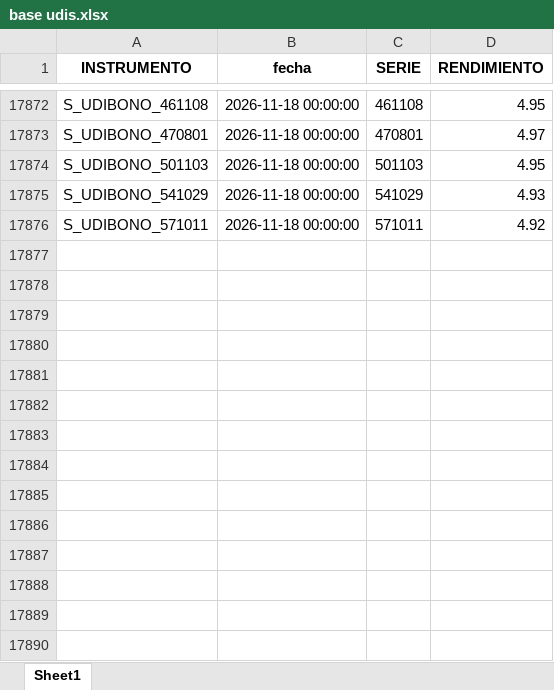
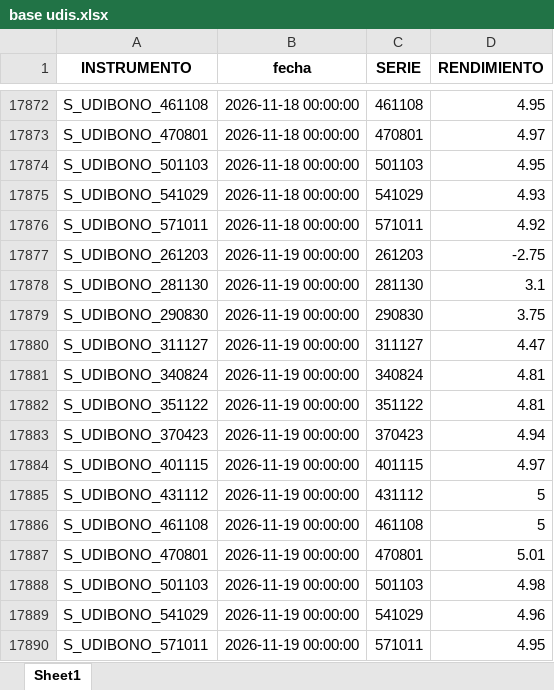
Before and after one commit to csrtrader94-web/neutrino-bond-analytics, an Excel workbook: base udis.xlsx, sheet Sheet1, drawn as a sheet; only a part is shown, gaps mark what is left out; values as stored, in another font and other column widths than the file's, no borders; the diff names each change by its address in the sheet, - before the commit and + after, or states it on an @@ line.

```diff
--- a/base udis.xlsx (sheet Sheet1)
+++ b/base udis.xlsx (sheet Sheet1)
+row 17877: S_UDIBONO_261203 | 2026-11-19 00:00:00 | 261203 | -2.75
+row 17878: S_UDIBONO_281130 | 2026-11-19 00:00:00 | 281130 | 3.1
+row 17879: S_UDIBONO_290830 | 2026-11-19 00:00:00 | 290830 | 3.75
+row 17880: S_UDIBONO_311127 | 2026-11-19 00:00:00 | 311127 | 4.47
+row 17881: S_UDIBONO_340824 | 2026-11-19 00:00:00 | 340824 | 4.81
+row 17882: S_UDIBONO_351122 | 2026-11-19 00:00:00 | 351122 | 4.81
+row 17883: S_UDIBONO_370423 | 2026-11-19 00:00:00 | 370423 | 4.94
+row 17884: S_UDIBONO_401115 | 2026-11-19 00:00:00 | 401115 | 4.97
+row 17885: S_UDIBONO_431112 | 2026-11-19 00:00:00 | 431112 | 5
+row 17886: S_UDIBONO_461108 | 2026-11-19 00:00:00 | 461108 | 5
+row 17887: S_UDIBONO_470801 | 2026-11-19 00:00:00 | 470801 | 5.01
+row 17888: S_UDIBONO_501103 | 2026-11-19 00:00:00 | 501103 | 4.98
+row 17889: S_UDIBONO_541029 | 2026-11-19 00:00:00 | 541029 | 4.96
+row 17890: S_UDIBONO_571011 | 2026-11-19 00:00:00 | 571011 | 4.95
```
Also changed, not shown: BASE M.xlsx, 1 other file.
